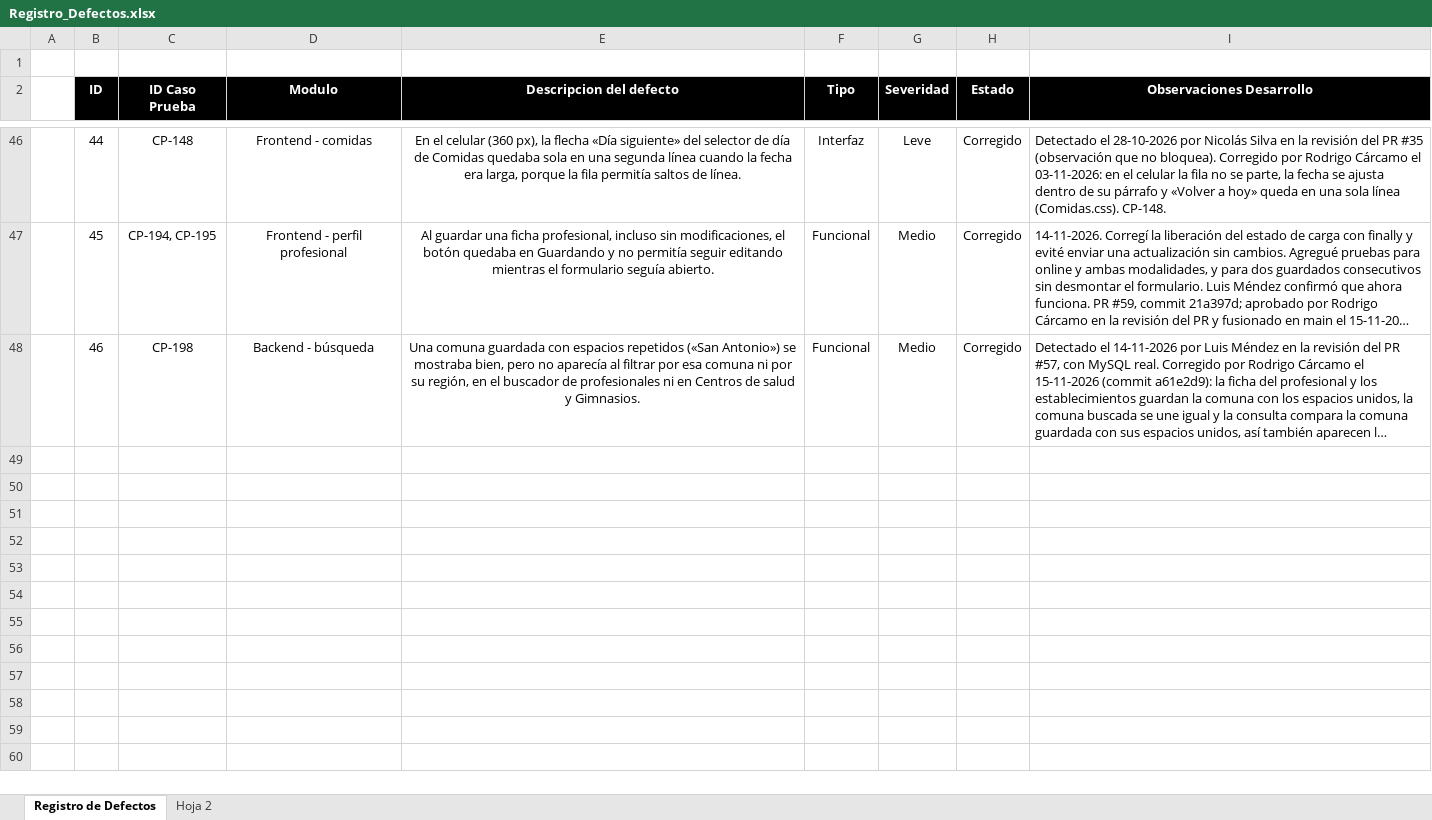
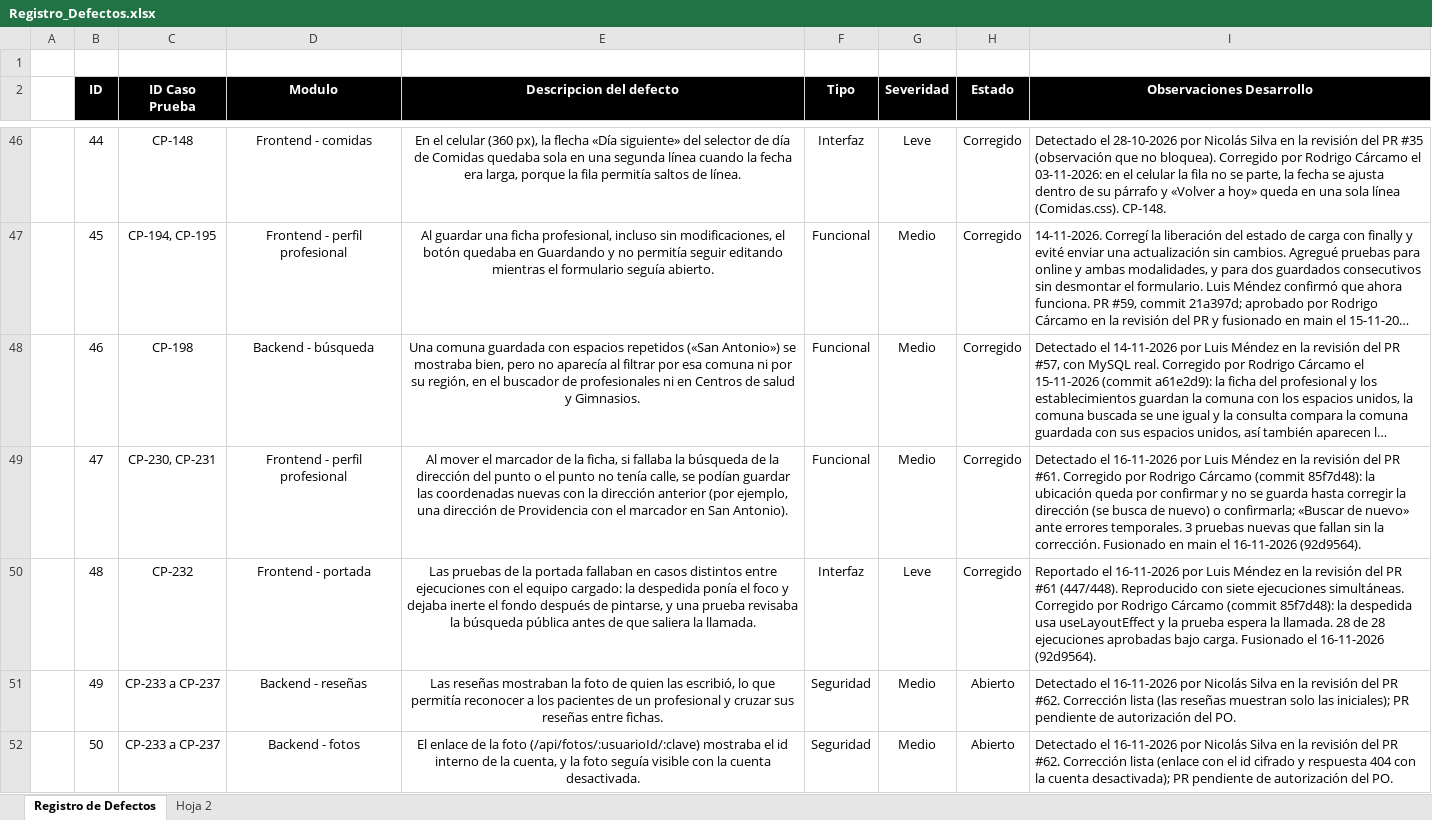
Before and after one commit to ncxlas/FitSearch, an Excel workbook: FASE 2/Evidencias Proyecto/Evidencias de documentación/Plan de Pruebas/Registro_Defectos.xlsx, sheet Registro de Defectos, drawn as a sheet; only a part is shown, gaps mark what is left out; long unchanged cells end in …; values as stored, in another font and other column widths than the file's, no borders; the diff covers the shown part only; the diff names each change by its address in the sheet, - before the commit and + after, or states it on an @@ line.

```diff
--- a/FASE 2/Evidencias Proyecto/Evidencias de documentación/Plan de Pruebas/Registro_Defectos.xlsx (sheet Registro de Defectos)
+++ b/FASE 2/Evidencias Proyecto/Evidencias de documentación/Plan de Pruebas/Registro_Defectos.xlsx (sheet Registro de Defectos)
+row 49:  | 47 | CP-230, CP-231 | Frontend - perfil profesional | Al mover el marcador de la ficha, si fallaba la búsqueda de la dirección del punto o el punto no tenía calle, se podían guardar las coordenadas nuevas con la dirección anterior (por ejemplo, una dirección de Providencia con el marcador en San Antonio). | Funcional | Medio | Corregido | Detectado el 16-11-2026 por Luis Méndez en la revisión del PR #61. Corregido por Rodrigo Cárcamo (commit 85f7d48): la ubicación queda por confirmar y no se guarda hasta corregir la dirección (se busca de nuevo) o confirmarla; «Buscar de nuevo» ante errores temporales. 3 pruebas nuevas que fallan sin la corrección. Fusionado en main el 16-11-2026 (92d9564).
+row 50:  | 48 | CP-232 | Frontend - portada | Las pruebas de la portada fallaban en casos distintos entre ejecuciones con el equipo cargado: la despedida ponía el foco y dejaba inerte el fondo después de pintarse, y una prueba revisaba la búsqueda pública antes de que saliera la llamada. | Interfaz | Leve | Corregido | Reportado el 16-11-2026 por Luis Méndez en la revisión del PR #61 (447/448). Reproducido con siete ejecuciones simultáneas. Corregido por Rodrigo Cárcamo (commit 85f7d48): la despedida usa useLayoutEffect y la prueba espera la llamada. 28 de 28 ejecuciones aprobadas bajo carga. Fusionado el 16-11-2026 (92d9564).
+row 51:  | 49 | CP-233 a CP-237 | Backend - reseñas | Las reseñas mostraban la foto de quien las escribió, lo que permitía reconocer a los pacientes de un profesional y cruzar sus reseñas entre fichas. | Seguridad | Medio | Abierto | Detectado el 16-11-2026 por Nicolás Silva en la revisión del PR #62. Corrección lista (las reseñas muestran solo las iniciales); PR pendiente de autorización del PO.
+row 52:  | 50 | CP-233 a CP-237 | Backend - fotos | El enlace de la foto (/api/fotos/:usuarioId/:clave) mostraba el id interno de la cuenta, y la foto seguía visible con la cuenta desactivada. | Seguridad | Medio | Abierto | Detectado el 16-11-2026 por Nicolás Silva en la revisión del PR #62. Corrección lista (enlace con el id cifrado y respuesta 404 con la cuenta desactivada); PR pendiente de autorización del PO.
```
Also changed, not shown: 4 added rows elsewhere in this sheet, FASE 1/Evidencias Grupales/Material complementario/PMOInformatica_Plantilla_de_Product_Backlog.xlsx, FASE 2/Evidencias Proyecto/Evidencias de documentación/Control del proyecto/Matriz_Control_de_Cambio_FitSearch.xlsx, 3 other files.
